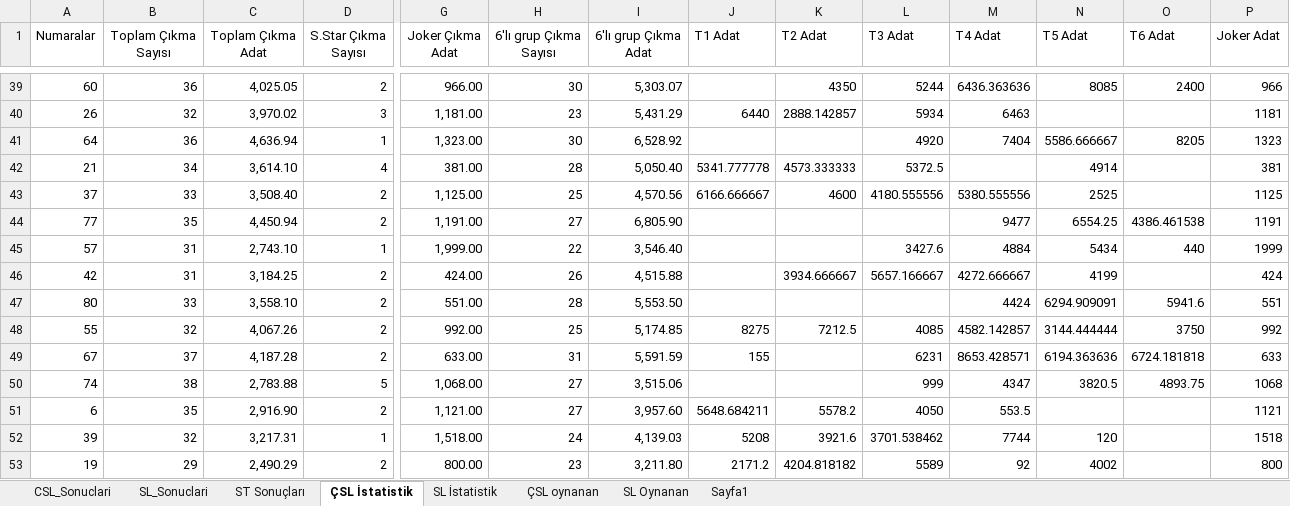
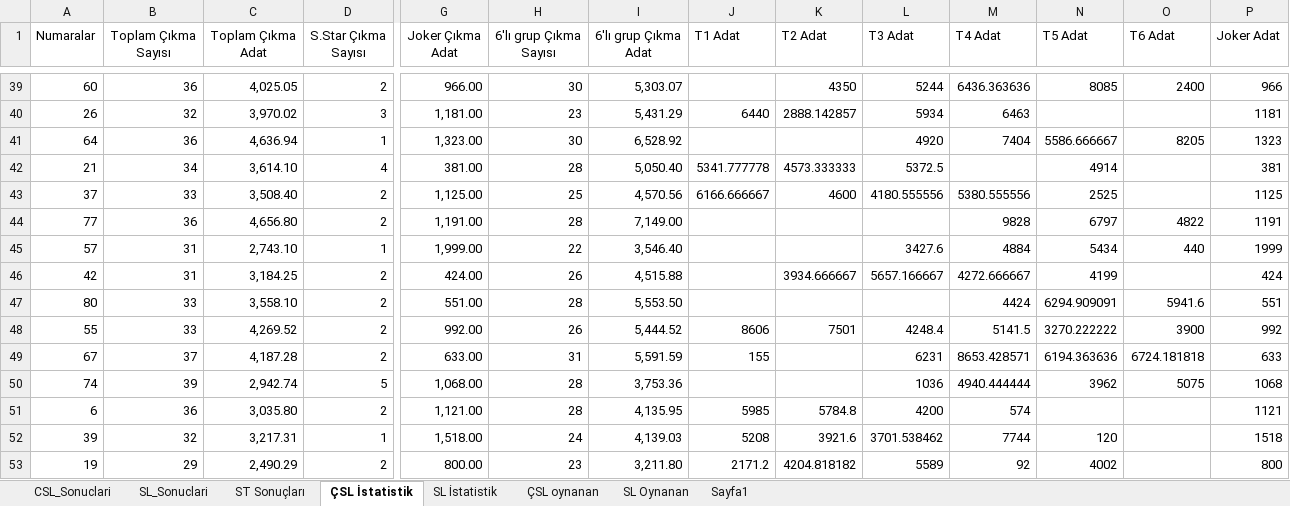
Before and after one commit to ozgur1975/ReadExcelSheet, an Excel workbook: SLIStatistik.xlsx, sheet ÇSL İstatistik, drawn as a sheet; only a part is shown, gaps mark what is left out; values as stored, in another font and other column widths than the file's, no borders; the diff covers the shown part only; the diff names each change by its address in the sheet, - before the commit and + after, or states it on an @@ line.

Commit message:
excel 01.03.23

```diff
--- a/SLIStatistik.xlsx (sheet ÇSL İstatistik)
+++ b/SLIStatistik.xlsx (sheet ÇSL İstatistik)
-B44 (Toplam Çıkma Sayısı): 35
+B44 (Toplam Çıkma Sayısı): 36
-C44 (Toplam Çıkma Adat): 4,450.94
+C44 (Toplam Çıkma Adat): 4,656.80
-H44 (6'lı grup Çıkma Sayısı): 27
+H44 (6'lı grup Çıkma Sayısı): 28
-I44 (6'lı grup Çıkma Adat): 6,805.90
+I44 (6'lı grup Çıkma Adat): 7,149.00
-M44 (T4 Adat): 9477
+M44 (T4 Adat): 9828
-N44 (T5 Adat): 6554.25
+N44 (T5 Adat): 6797
-O44 (T6 Adat): 4386.461538
+O44 (T6 Adat): 4822
-B48 (Toplam Çıkma Sayısı): 32
+B48 (Toplam Çıkma Sayısı): 33
-C48 (Toplam Çıkma Adat): 4,067.26
+C48 (Toplam Çıkma Adat): 4,269.52
-H48 (6'lı grup Çıkma Sayısı): 25
+H48 (6'lı grup Çıkma Sayısı): 26
-I48 (6'lı grup Çıkma Adat): 5,174.85
+I48 (6'lı grup Çıkma Adat): 5,444.52
-J48 (T1 Adat): 8275
+J48 (T1 Adat): 8606
-K48 (T2 Adat): 7212.5
+K48 (T2 Adat): 7501
-L48 (T3 Adat): 4085
+L48 (T3 Adat): 4248.4
-M48 (T4 Adat): 4582.142857
+M48 (T4 Adat): 5141.5
-N48 (T5 Adat): 3144.444444
+N48 (T5 Adat): 3270.222222
-O48 (T6 Adat): 3750
+O48 (T6 Adat): 3900
-B50 (Toplam Çıkma Sayısı): 38
+B50 (Toplam Çıkma Sayısı): 39
-C50 (Toplam Çıkma Adat): 2,783.88
+C50 (Toplam Çıkma Adat): 2,942.74
-H50:H51 (6'lı grup Çıkma Sayısı): 27
+H50:H51 (6'lı grup Çıkma Sayısı): 28
-I50 (6'lı grup Çıkma Adat): 3,515.06
+I50 (6'lı grup Çıkma Adat): 3,753.36
-L50 (T3 Adat): 999
+L50 (T3 Adat): 1036
-M50 (T4 Adat): 4347
+M50 (T4 Adat): 4940.444444
-N50 (T5 Adat): 3820.5
+N50 (T5 Adat): 3962
-O50 (T6 Adat): 4893.75
+O50 (T6 Adat): 5075
-B51 (Toplam Çıkma Sayısı): 35
+B51 (Toplam Çıkma Sayısı): 36
-C51 (Toplam Çıkma Adat): 2,916.90
+C51 (Toplam Çıkma Adat): 3,035.80
-I51 (6'lı grup Çıkma Adat): 3,957.60
+I51 (6'lı grup Çıkma Adat): 4,135.95
-J51 (T1 Adat): 5648.684211
+J51 (T1 Adat): 5985
-K51 (T2 Adat): 5578.2
+K51 (T2 Adat): 5784.8
-L51 (T3 Adat): 4050
+L51 (T3 Adat): 4200
-M51 (T4 Adat): 553.5
+M51 (T4 Adat): 574
```
Also changed, not shown: 79 edited cells elsewhere in this sheet, sheet SL İstatistik, sheet SL_Sonuclari, sheet CSL_Sonuclari, sheet ST Sonuçları.
